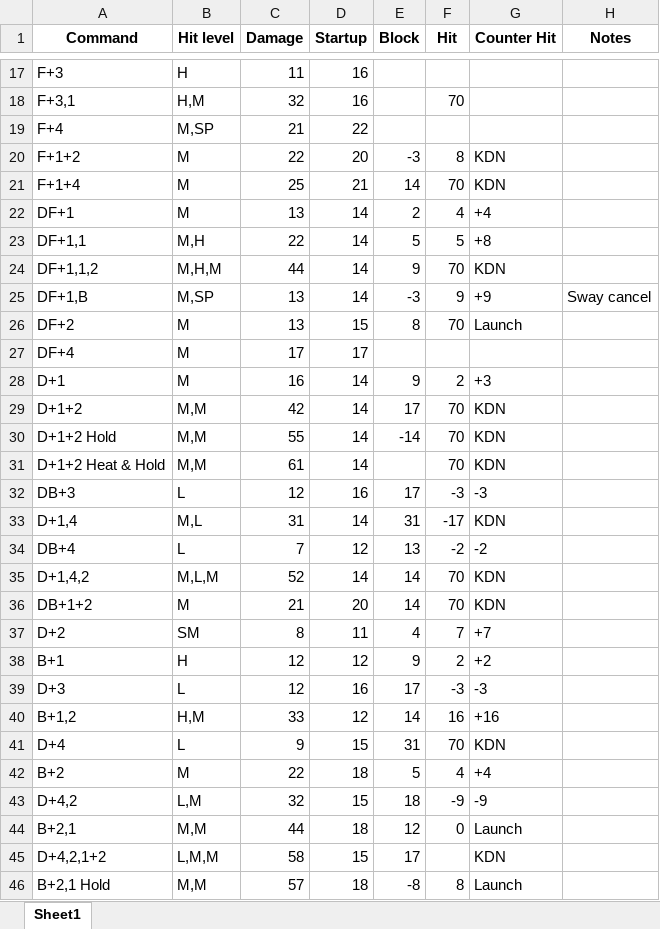
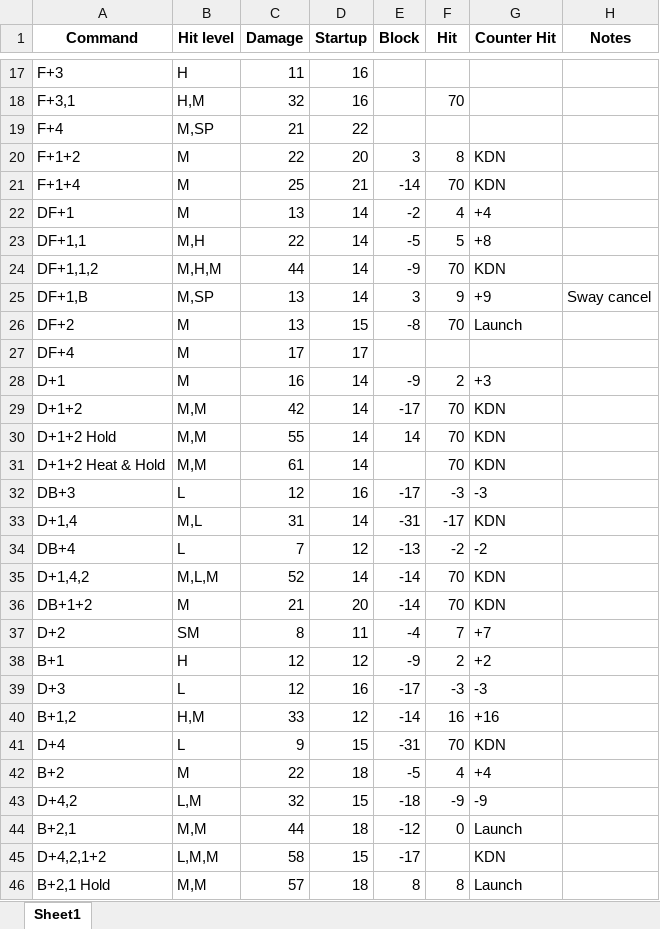
Before and after one commit to sakan811/Tekken-8-Jun-Kazama-Data-Analysis-Showcase, an Excel workbook: data/paul-phoenix-tekken-8-frame-data.xlsx, sheet Sheet1, drawn as a sheet; only a part is shown, gaps mark what is left out; values as stored, in another font and other column widths than the file's, no borders; the diff covers the shown part only; the diff names each change by its address in the sheet, - before the commit and + after, or states it on an @@ line.

```diff
--- a/data/paul-phoenix-tekken-8-frame-data.xlsx (sheet Sheet1)
+++ b/data/paul-phoenix-tekken-8-frame-data.xlsx (sheet Sheet1)
-E20 (Block): -3
+E20 (Block): 3
-E21 (Block): 14
+E21 (Block): -14
-E22 (Block): 2
+E22 (Block): -2
-E23 (Block): 5
+E23 (Block): -5
-E24 (Block): 9
+E24 (Block): -9
-E25 (Block): -3
+E25 (Block): 3
-E26 (Block): 8
+E26 (Block): -8
-E28 (Block): 9
+E28 (Block): -9
-E29 (Block): 17
+E29 (Block): -17
-E30 (Block): -14
+E30 (Block): 14
-E32 (Block): 17
+E32 (Block): -17
-E33 (Block): 31
+E33 (Block): -31
-E34 (Block): 13
+E34 (Block): -13
-E35:E36 (Block): 14
+E35:E36 (Block): -14
-E37 (Block): 4
+E37 (Block): -4
-E38 (Block): 9
+E38 (Block): -9
-E39 (Block): 17
+E39 (Block): -17
-E40 (Block): 14
+E40 (Block): -14
-E41 (Block): 31
+E41 (Block): -31
-E42 (Block): 5
+E42 (Block): -5
-E43 (Block): 18
+E43 (Block): -18
-E44 (Block): 12
+E44 (Block): -12
-E45 (Block): 17
+E45 (Block): -17
-E46 (Block): -8
+E46 (Block): 8
```
Also changed, not shown: 48 added rows and 59 edited cells elsewhere in this sheet, data/azucena-tekken-8-frame-data.xlsx, data/devil-jin-tekken-8-frame-data.xlsx, 23 other files.
